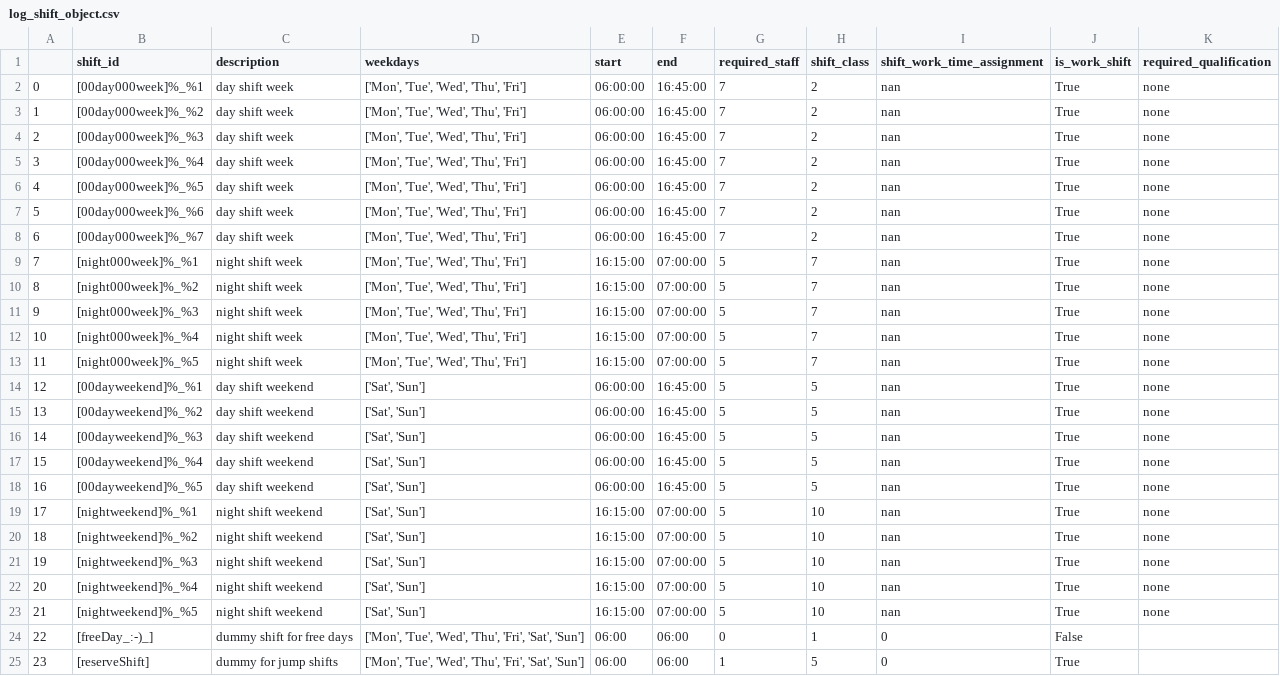
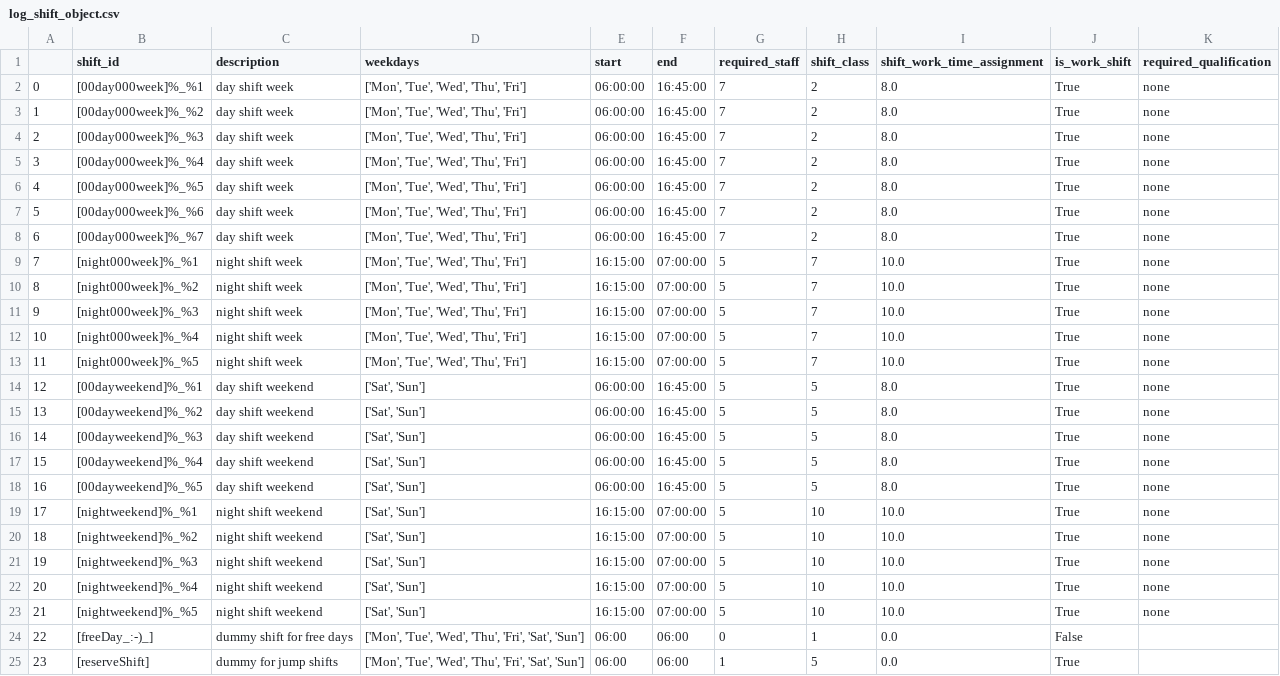
Before and after one commit to poprjaduhhaa/Modellierungsseminar-Firestation, a CSV file: coding/logs/log_shift_object.csv, drawn as a sheet.

```diff
--- a/coding/logs/log_shift_object.csv
+++ b/coding/logs/log_shift_object.csv
@@ -1,25 +1,25 @@
 ;shift_id;description;weekdays;start;end;required_staff;shift_class;shift_work_time_assignment;is_work_shift;required_qualification
-0;[00day000week]%_%1;day shift week;['Mon', 'Tue', 'Wed', 'Thu', 'Fri'];06:00:00;16:45:00;7;2;nan;True;none
-1;[00day000week]%_%2;day shift week;['Mon', 'Tue', 'Wed', 'Thu', 'Fri'];06:00:00;16:45:00;7;2;nan;True;none
-2;[00day000week]%_%3;day shift week;['Mon', 'Tue', 'Wed', 'Thu', 'Fri'];06:00:00;16:45:00;7;2;nan;True;none
-3;[00day000week]%_%4;day shift week;['Mon', 'Tue', 'Wed', 'Thu', 'Fri'];06:00:00;16:45:00;7;2;nan;True;none
-4;[00day000week]%_%5;day shift week;['Mon', 'Tue', 'Wed', 'Thu', 'Fri'];06:00:00;16:45:00;7;2;nan;True;none
-5;[00day000week]%_%6;day shift week;['Mon', 'Tue', 'Wed', 'Thu', 'Fri'];06:00:00;16:45:00;7;2;nan;True;none
-6;[00day000week]%_%7;day shift week;['Mon', 'Tue', 'Wed', 'Thu', 'Fri'];06:00:00;16:45:00;7;2;nan;True;none
-7;[night000week]%_%1;night shift week;['Mon', 'Tue', 'Wed', 'Thu', 'Fri'];16:15:00;07:00:00;5;7;nan;True;none
-8;[night000week]%_%2;night shift week;['Mon', 'Tue', 'Wed', 'Thu', 'Fri'];16:15:00;07:00:00;5;7;nan;True;none
-9;[night000week]%_%3;night shift week;['Mon', 'Tue', 'Wed', 'Thu', 'Fri'];16:15:00;07:00:00;5;7;nan;True;none
-10;[night000week]%_%4;night shift week;['Mon', 'Tue', 'Wed', 'Thu', 'Fri'];16:15:00;07:00:00;5;7;nan;True;none
-11;[night000week]%_%5;night shift week;['Mon', 'Tue', 'Wed', 'Thu', 'Fri'];16:15:00;07:00:00;5;7;nan;True;none
-12;[00dayweekend]%_%1;day shift weekend;['Sat', 'Sun'];06:00:00;16:45:00;5;5;nan;True;none
-13;[00dayweekend]%_%2;day shift weekend;['Sat', 'Sun'];06:00:00;16:45:00;5;5;nan;True;none
-14;[00dayweekend]%_%3;day shift weekend;['Sat', 'Sun'];06:00:00;16:45:00;5;5;nan;True;none
-15;[00dayweekend]%_%4;day shift weekend;['Sat', 'Sun'];06:00:00;16:45:00;5;5;nan;True;none
-16;[00dayweekend]%_%5;day shift weekend;['Sat', 'Sun'];06:00:00;16:45:00;5;5;nan;True;none
-17;[nightweekend]%_%1;night shift weekend;['Sat', 'Sun'];16:15:00;07:00:00;5;10;nan;True;none
-18;[nightweekend]%_%2;night shift weekend;['Sat', 'Sun'];16:15:00;07:00:00;5;10;nan;True;none
-19;[nightweekend]%_%3;night shift weekend;['Sat', 'Sun'];16:15:00;07:00:00;5;10;nan;True;none
-20;[nightweekend]%_%4;night shift weekend;['Sat', 'Sun'];16:15:00;07:00:00;5;10;nan;True;none
-21;[nightweekend]%_%5;night shift weekend;['Sat', 'Sun'];16:15:00;07:00:00;5;10;nan;True;none
-22;[freeDay_:-)_];dummy shift for free days;['Mon', 'Tue', 'Wed', 'Thu', 'Fri', 'Sat', 'Sun'];06:00;06:00;0;1;0;False;
-23;[reserveShift];dummy for jump shifts;['Mon', 'Tue', 'Wed', 'Thu', 'Fri', 'Sat', 'Sun'];06:00;06:00;1;5;0;True;
+0;[00day000week]%_%1;day shift week;['Mon', 'Tue', 'Wed', 'Thu', 'Fri'];06:00:00;16:45:00;7;2;8.0;True;none
+1;[00day000week]%_%2;day shift week;['Mon', 'Tue', 'Wed', 'Thu', 'Fri'];06:00:00;16:45:00;7;2;8.0;True;none
+2;[00day000week]%_%3;day shift week;['Mon', 'Tue', 'Wed', 'Thu', 'Fri'];06:00:00;16:45:00;7;2;8.0;True;none
+3;[00day000week]%_%4;day shift week;['Mon', 'Tue', 'Wed', 'Thu', 'Fri'];06:00:00;16:45:00;7;2;8.0;True;none
+4;[00day000week]%_%5;day shift week;['Mon', 'Tue', 'Wed', 'Thu', 'Fri'];06:00:00;16:45:00;7;2;8.0;True;none
+5;[00day000week]%_%6;day shift week;['Mon', 'Tue', 'Wed', 'Thu', 'Fri'];06:00:00;16:45:00;7;2;8.0;True;none
+6;[00day000week]%_%7;day shift week;['Mon', 'Tue', 'Wed', 'Thu', 'Fri'];06:00:00;16:45:00;7;2;8.0;True;none
+7;[night000week]%_%1;night shift week;['Mon', 'Tue', 'Wed', 'Thu', 'Fri'];16:15:00;07:00:00;5;7;10.0;True;none
+8;[night000week]%_%2;night shift week;['Mon', 'Tue', 'Wed', 'Thu', 'Fri'];16:15:00;07:00:00;5;7;10.0;True;none
+9;[night000week]%_%3;night shift week;['Mon', 'Tue', 'Wed', 'Thu', 'Fri'];16:15:00;07:00:00;5;7;10.0;True;none
+10;[night000week]%_%4;night shift week;['Mon', 'Tue', 'Wed', 'Thu', 'Fri'];16:15:00;07:00:00;5;7;10.0;True;none
+11;[night000week]%_%5;night shift week;['Mon', 'Tue', 'Wed', 'Thu', 'Fri'];16:15:00;07:00:00;5;7;10.0;True;none
+12;[00dayweekend]%_%1;day shift weekend;['Sat', 'Sun'];06:00:00;16:45:00;5;5;8.0;True;none
+13;[00dayweekend]%_%2;day shift weekend;['Sat', 'Sun'];06:00:00;16:45:00;5;5;8.0;True;none
+14;[00dayweekend]%_%3;day shift weekend;['Sat', 'Sun'];06:00:00;16:45:00;5;5;8.0;True;none
+15;[00dayweekend]%_%4;day shift weekend;['Sat', 'Sun'];06:00:00;16:45:00;5;5;8.0;True;none
+16;[00dayweekend]%_%5;day shift weekend;['Sat', 'Sun'];06:00:00;16:45:00;5;5;8.0;True;none
+17;[nightweekend]%_%1;night shift weekend;['Sat', 'Sun'];16:15:00;07:00:00;5;10;10.0;True;none
+18;[nightweekend]%_%2;night shift weekend;['Sat', 'Sun'];16:15:00;07:00:00;5;10;10.0;True;none
+19;[nightweekend]%_%3;night shift weekend;['Sat', 'Sun'];16:15:00;07:00:00;5;10;10.0;True;none
+20;[nightweekend]%_%4;night shift weekend;['Sat', 'Sun'];16:15:00;07:00:00;5;10;10.0;True;none
+21;[nightweekend]%_%5;night shift weekend;['Sat', 'Sun'];16:15:00;07:00:00;5;10;10.0;True;none
+22;[freeDay_:-)_];dummy shift for free days;['Mon', 'Tue', 'Wed', 'Thu', 'Fri', 'Sat', 'Sun'];06:00;06:00;0;1;0.0;False;
+23;[reserveShift];dummy for jump shifts;['Mon', 'Tue', 'Wed', 'Thu', 'Fri', 'Sat', 'Sun'];06:00;06:00;1;5;0.0;True;
```
Also changed, not shown: coding/input/parameters.csv, coding/output/output_cycle.csv, 1 other file.
